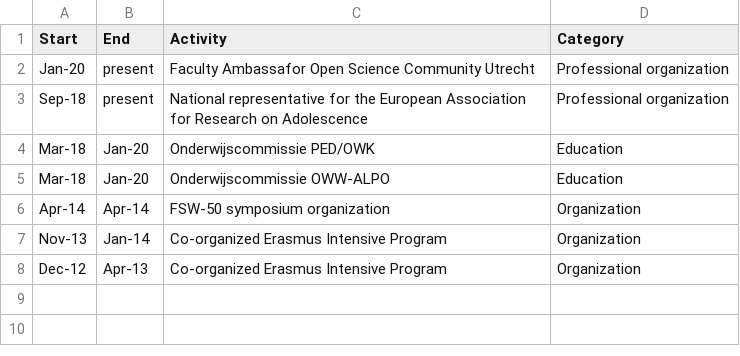
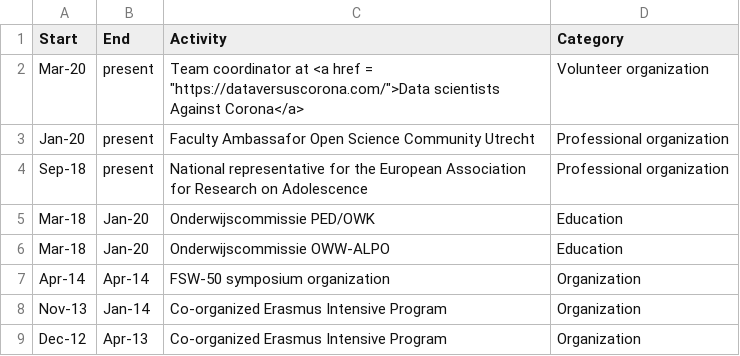
Before and after one commit to cjvanlissa/resume, a CSV file: managerial.csv, drawn as a sheet; the diff names each change by its address in the sheet, - before the commit and + after, or states it on an @@ line.

```diff
--- a/managerial.csv
+++ b/managerial.csv
+row 2: Mar-20 | present | Team coordinator at <a href = "https://dataversuscorona.com/">Data scientists Against Corona</a> | Volunteer organization
```
Also changed, not shown: Collaborations.csv, R-packages.csv, 5 other files.
